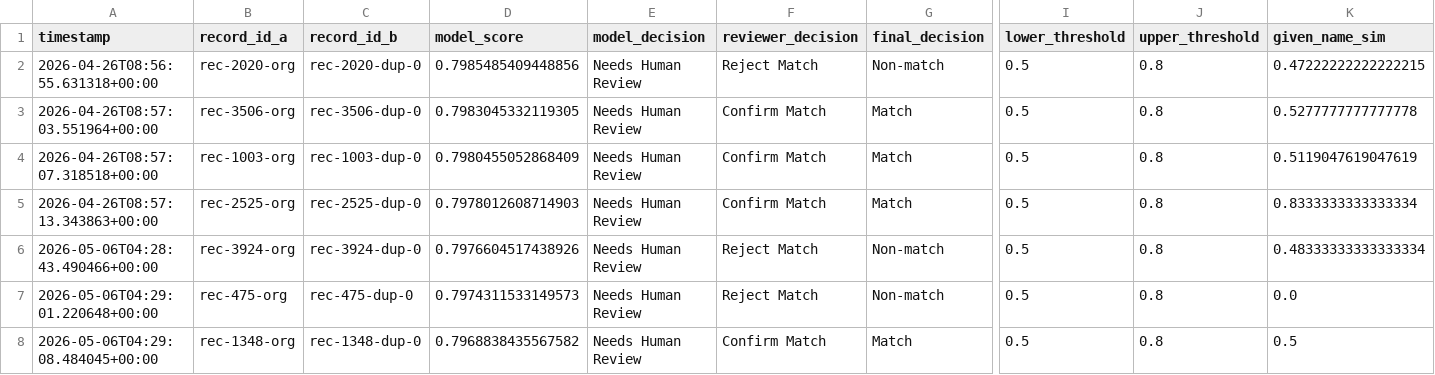
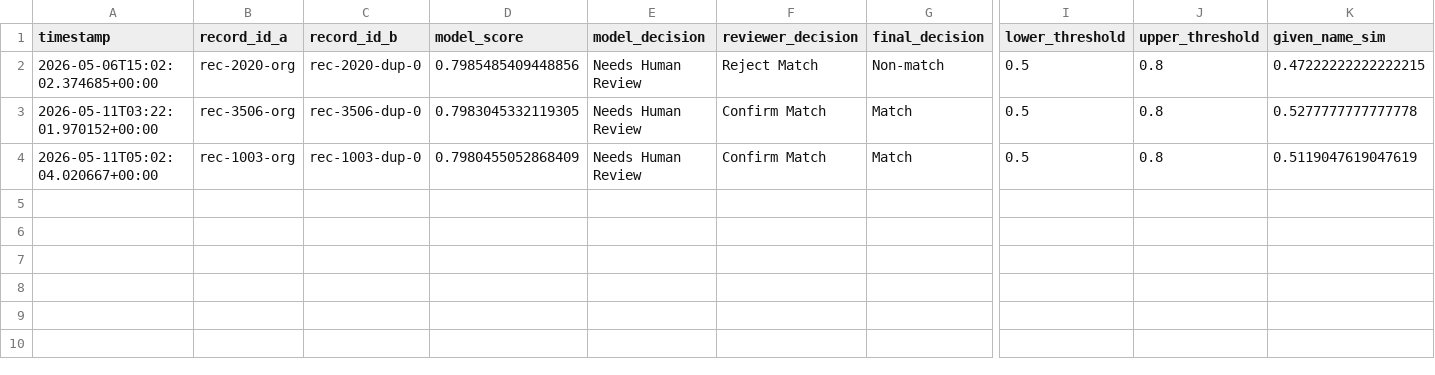
Before and after one commit to jo-nuel/hitl-record-linkage, a CSV file: outputs/tables/review_decisions.csv, drawn as a sheet; only a part is shown, gaps mark what is left out; rows hold the shown columns only; the diff names each change by its address in the sheet, - before the commit and + after, or states it on an @@ line.

```diff
--- a/outputs/tables/review_decisions.csv
+++ b/outputs/tables/review_decisions.csv
-A2 (timestamp): 2026-04-26T08:56:55.631318+00:00
+A2 (timestamp): 2026-05-06T15:02:02.374685+00:00
-A3 (timestamp): 2026-04-26T08:57:03.551964+00:00
+A3 (timestamp): 2026-05-11T03:22:01.970152+00:00
-A4 (timestamp): 2026-04-26T08:57:07.318518+00:00
+A4 (timestamp): 2026-05-11T05:02:04.020667+00:00
-row 5: 2026-04-26T08:57:13.343863+00:00 | rec-2525-org | rec-2525-dup-0 | 0.7978012608714903 | Needs Human Review | Confirm Match | Match | 0.5 | 0.8 | 0.8333333333333334
-row 6: 2026-05-06T04:28:43.490466+00:00 | rec-3924-org | rec-3924-dup-0 | 0.7976604517438926 | Needs Human Review | Reject Match | Non-match | 0.5 | 0.8 | 0.48333333333333334
-row 7: 2026-05-06T04:29:01.220648+00:00 | rec-475-org | rec-475-dup-0 | 0.7974311533149573 | Needs Human Review | Reject Match | Non-match | 0.5 | 0.8 | 0.0
-row 8: 2026-05-06T04:29:08.484045+00:00 | rec-1348-org | rec-1348-dup-0 | 0.7968838435567582 | Needs Human Review | Confirm Match | Match | 0.5 | 0.8 | 0.5
```
Also changed, not shown: 9 other files.
